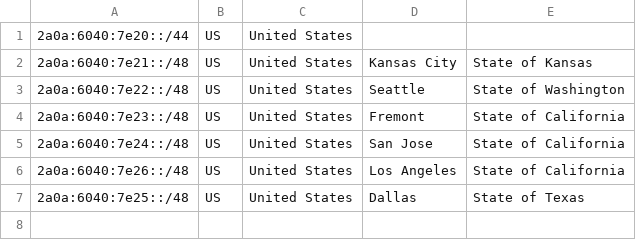
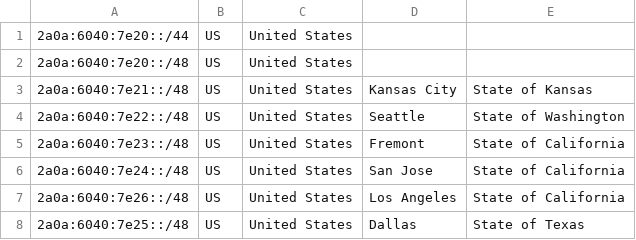
Before and after one commit to JSMSR/JSMSR-NetWork-GeoFeed, a CSV file: US/geofeeds.csv, drawn as a sheet.

Commit message:
Update geofeeds.csv

```diff
--- a/US/geofeeds.csv
+++ b/US/geofeeds.csv
@@ -1,2 +1,3 @@
 2a0a:6040:7e20::/44,US,United States,
+2a0a:6040:7e20::/48,US,United States,
 2a0a:6040:7e21::/48,US,United States,Kansas City,State of Kansas
```
